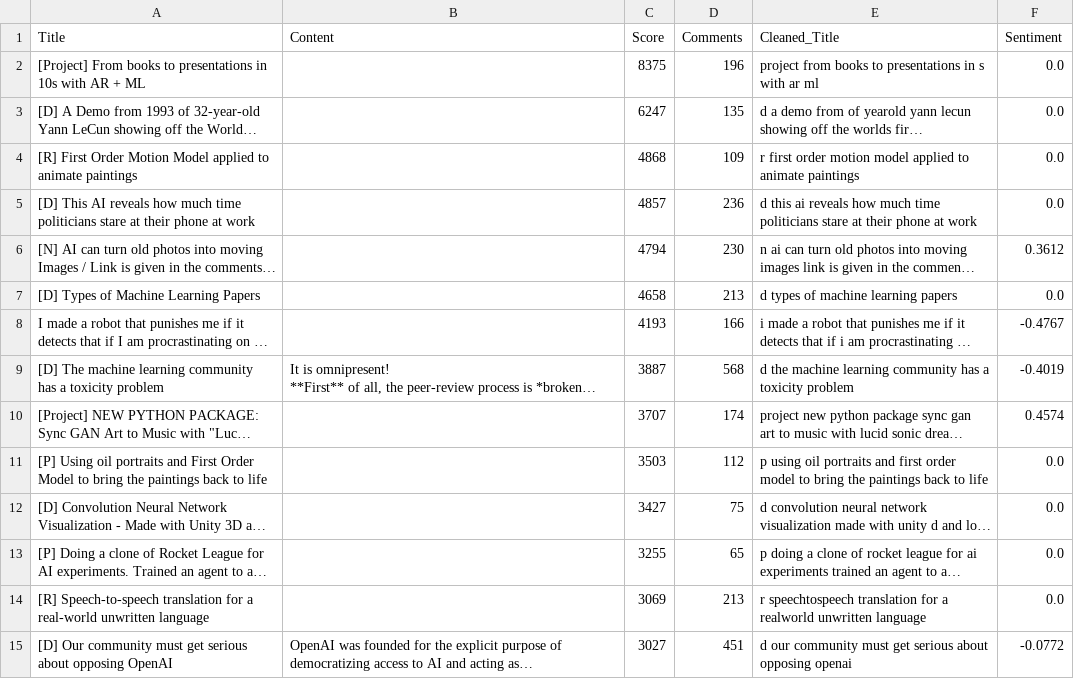
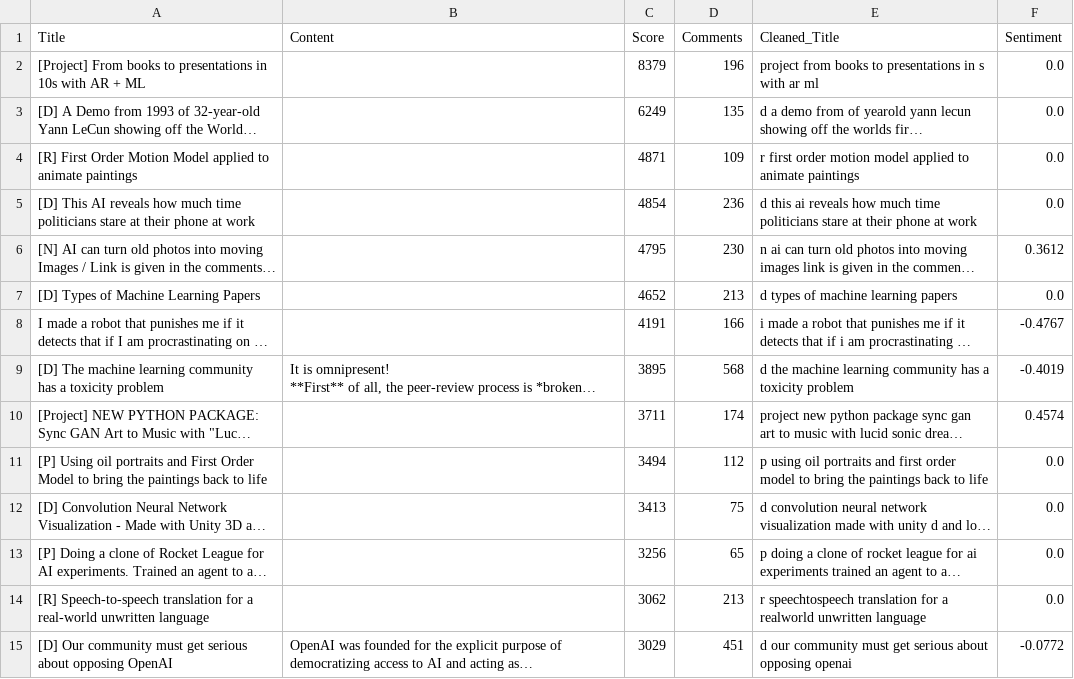
Before and after one commit to Soumika-Seelam/sm-sentimentanalysis, a CSV file: processed_reddit_ai_posts.csv, drawn as a sheet; only a part is shown; long unchanged cells end in …; the diff covers the shown part only; the diff names each change by its address in the sheet, - before the commit and + after, or states it on an @@ line.

```diff
--- a/processed_reddit_ai_posts.csv
+++ b/processed_reddit_ai_posts.csv
-C2 (Score): 8375
+C2 (Score): 8379
-C3 (Score): 6247
+C3 (Score): 6249
-C4 (Score): 4868
+C4 (Score): 4871
-C5 (Score): 4857
+C5 (Score): 4854
-C6 (Score): 4794
+C6 (Score): 4795
-C7 (Score): 4658
+C7 (Score): 4652
-C8 (Score): 4193
+C8 (Score): 4191
-C9 (Score): 3887
+C9 (Score): 3895
-C10 (Score): 3707
+C10 (Score): 3711
-C11 (Score): 3503
+C11 (Score): 3494
-C12 (Score): 3427
+C12 (Score): 3413
-C13 (Score): 3255
+C13 (Score): 3256
-C14 (Score): 3069
+C14 (Score): 3062
-C15 (Score): 3027
+C15 (Score): 3029
```
Also changed, not shown: 82 edited cells elsewhere in this file, 5 other files.
